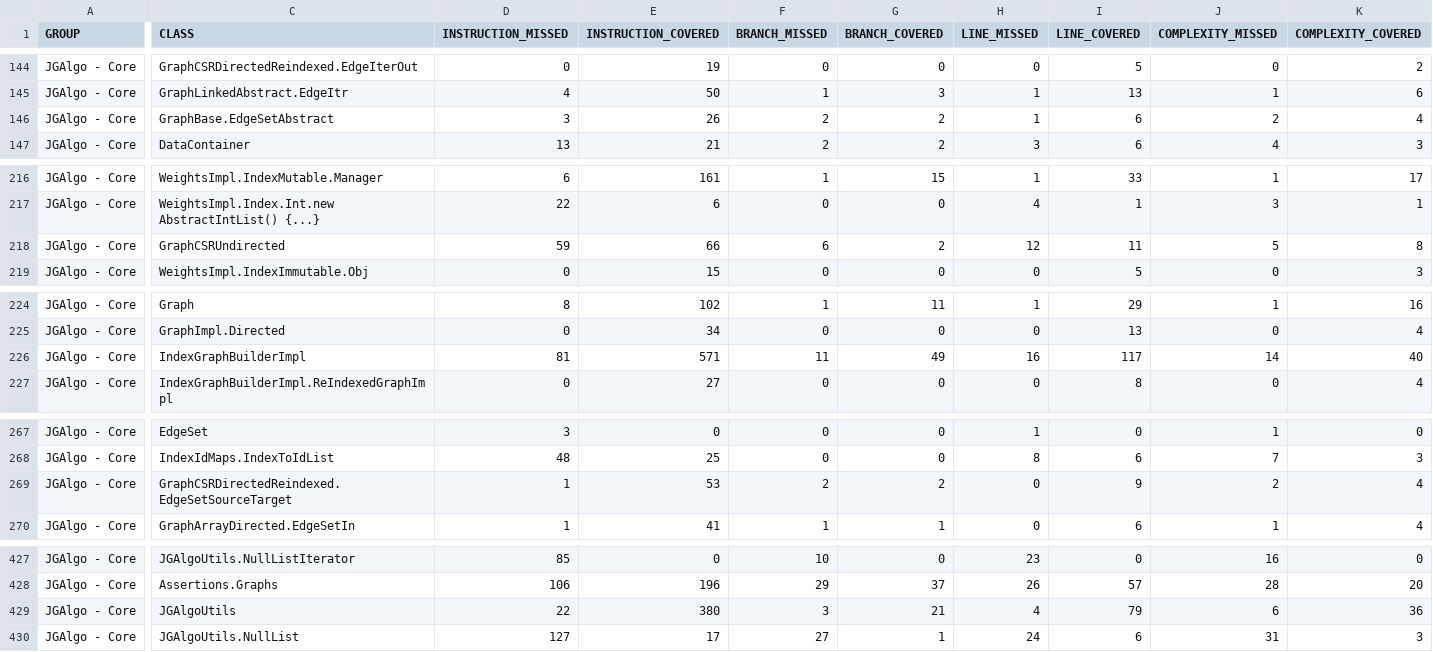
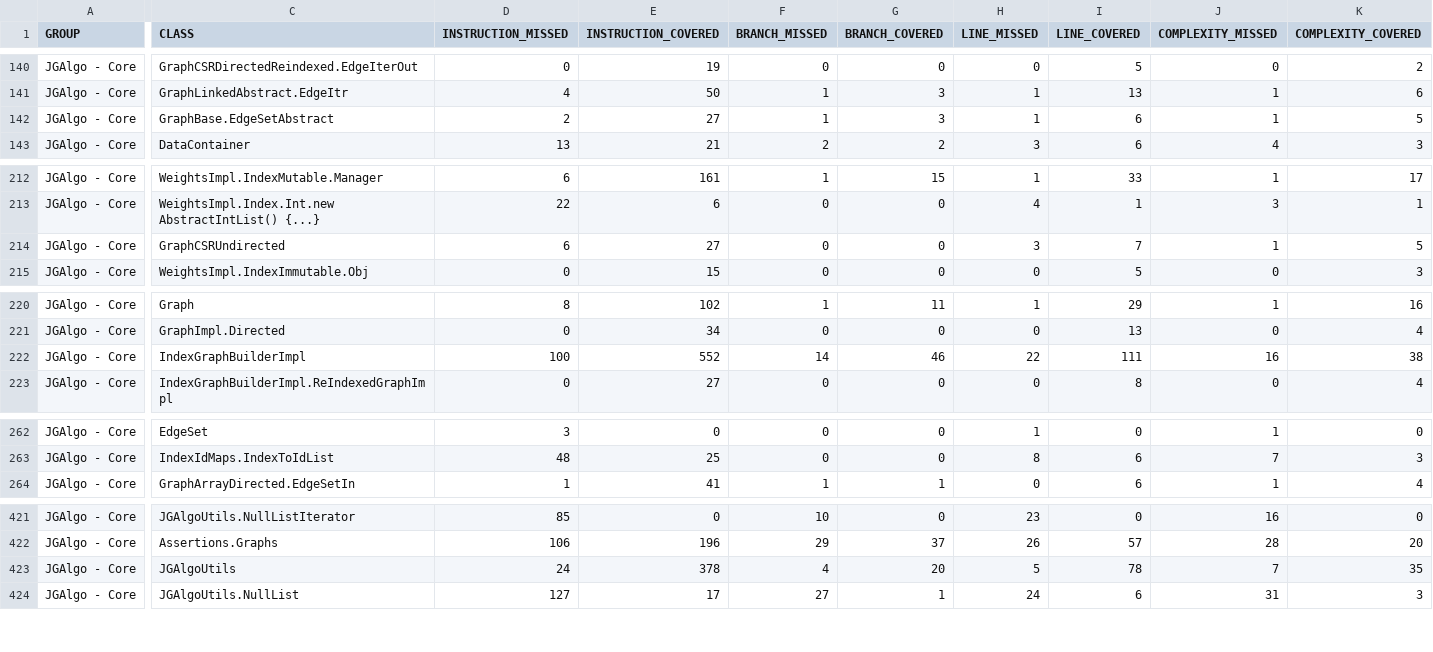
Before and after one commit to barakugav/JGAlgo, a CSV file: jacoco.csv, drawn as a sheet; only a part is shown, gaps mark what is left out; removed rows and columns are numbered as before the commit, all else as after; rows hold the shown columns only; the diff covers the shown part only; the diff names each change by its address in the sheet, - before the commit and + after, or states it on an @@ line.

Commit message:
Deploying to coverage from @ barakugav/JGAlgo@439dac7afa9a542df2d3056a5598c526b1359c0d 🚀

```diff
--- a/jacoco.csv
+++ b/jacoco.csv
-D142 (INSTRUCTION_MISSED): 3
+D142 (INSTRUCTION_MISSED): 2
-E142 (INSTRUCTION_COVERED): 26
+E142 (INSTRUCTION_COVERED): 27
-F142 (BRANCH_MISSED): 2
+F142 (BRANCH_MISSED): 1
-G142 (BRANCH_COVERED): 2
+G142 (BRANCH_COVERED): 3
-J142 (COMPLEXITY_MISSED): 2
+J142 (COMPLEXITY_MISSED): 1
-K142 (COMPLEXITY_COVERED): 4
+K142 (COMPLEXITY_COVERED): 5
-D214 (INSTRUCTION_MISSED): 59
+D214 (INSTRUCTION_MISSED): 6
-E214 (INSTRUCTION_COVERED): 66
+E214 (INSTRUCTION_COVERED): 27
-F214 (BRANCH_MISSED): 6
+F214 (BRANCH_MISSED): 0
-G214 (BRANCH_COVERED): 2
+G214 (BRANCH_COVERED): 0
-H214 (LINE_MISSED): 12
+H214 (LINE_MISSED): 3
-I214 (LINE_COVERED): 11
+I214 (LINE_COVERED): 7
-J214 (COMPLEXITY_MISSED): 5
+J214 (COMPLEXITY_MISSED): 1
-K214 (COMPLEXITY_COVERED): 8
+K214 (COMPLEXITY_COVERED): 5
-D222 (INSTRUCTION_MISSED): 81
+D222 (INSTRUCTION_MISSED): 100
-E222 (INSTRUCTION_COVERED): 571
+E222 (INSTRUCTION_COVERED): 552
-F222 (BRANCH_MISSED): 11
+F222 (BRANCH_MISSED): 14
-G222 (BRANCH_COVERED): 49
+G222 (BRANCH_COVERED): 46
-H222 (LINE_MISSED): 16
+H222 (LINE_MISSED): 22
-I222 (LINE_COVERED): 117
+I222 (LINE_COVERED): 111
-J222 (COMPLEXITY_MISSED): 14
+J222 (COMPLEXITY_MISSED): 16
-K222 (COMPLEXITY_COVERED): 40
+K222 (COMPLEXITY_COVERED): 38
-row 269: JGAlgo - Core | GraphCSRDirectedReindexed.EdgeSetSourceTarget | 1 | 53 | 2 | 2 | 0 | 9 | 2 | 4
-D423 (INSTRUCTION_MISSED): 22
+D423 (INSTRUCTION_MISSED): 24
-E423 (INSTRUCTION_COVERED): 380
+E423 (INSTRUCTION_COVERED): 378
-F423 (BRANCH_MISSED): 3
+F423 (BRANCH_MISSED): 4
-G423 (BRANCH_COVERED): 21
+G423 (BRANCH_COVERED): 20
-H423 (LINE_MISSED): 4
+H423 (LINE_MISSED): 5
-I423 (LINE_COVERED): 79
+I423 (LINE_COVERED): 78
-J423 (COMPLEXITY_MISSED): 6
+J423 (COMPLEXITY_MISSED): 7
-K423 (COMPLEXITY_COVERED): 36
+K423 (COMPLEXITY_COVERED): 35
```
Also changed, not shown: 5 removed rows and 34 edited cells elsewhere in this file, 46 other files.
